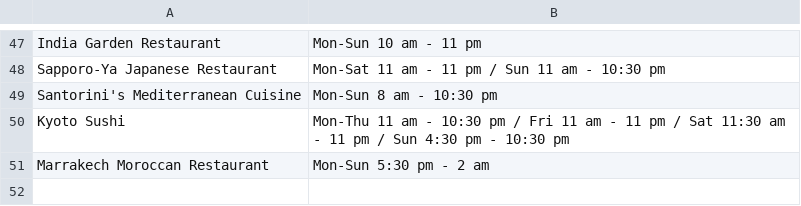
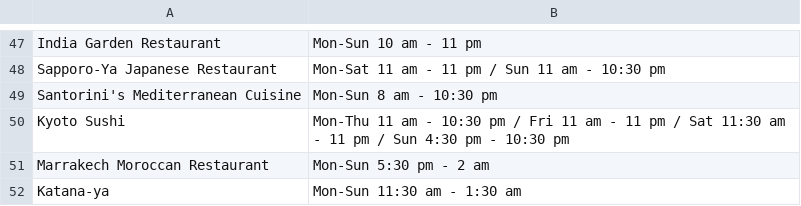
Before and after one commit to cmdoptesc/openhours, a CSV file: rest_hours.csv, drawn as a sheet; only a part is shown, gaps mark what is left out.

Commit message:
add comments and also add katana-ya to csv

```diff
--- a/rest_hours.csv
+++ b/rest_hours.csv
@@ -51 +51,2 @@
 "Marrakech Moroccan Restaurant","Mon-Sun 5:30 pm - 2 am"
+"Katana-ya","Mon-Sun 11:30 am - 1:30 am"
```
Also changed, not shown: 1 other file.
